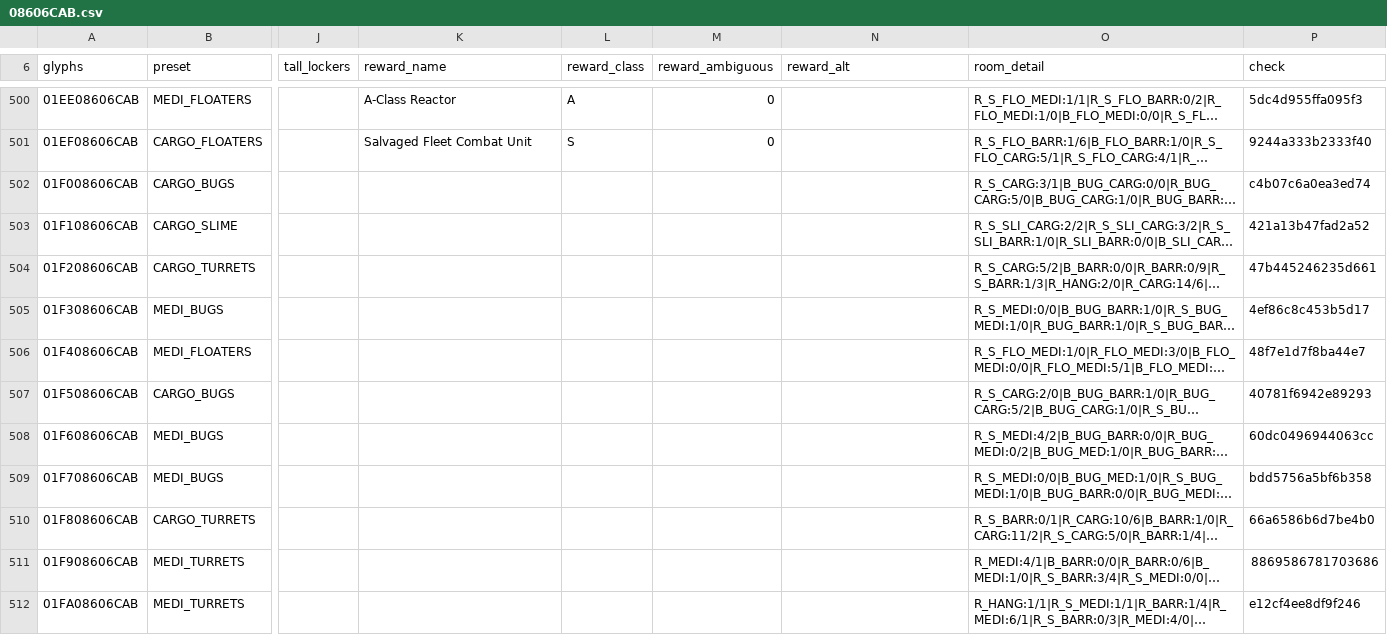
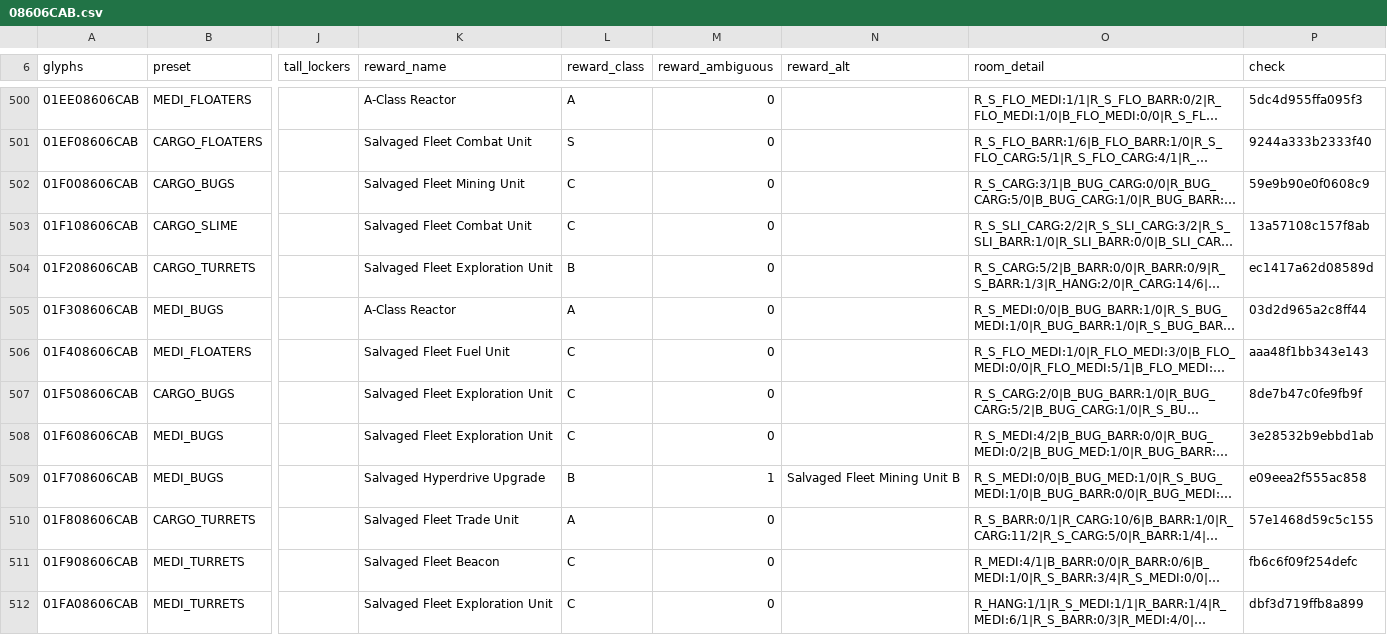
Before and after one commit to vikkitor93-coder/nms-derelict-atlas, a CSV file: regions/g00/08/606/08606CAB.csv, drawn as a sheet; only a part is shown, gaps mark what is left out; long unchanged cells end in …; the diff covers the shown part only; the diff names each change by its address in the sheet, - before the commit and + after, or states it on an @@ line.

Commit message:
end rewards (2 regions, format 3)

```diff
--- a/regions/g00/08/606/08606CAB.csv
+++ b/regions/g00/08/606/08606CAB.csv
-K502 (reward_name): (empty)
+K502 (reward_name): Salvaged Fleet Mining Unit
-L502:L503 (reward_class): (empty)
+L502:L503 (reward_class): C
-M502:M508 (reward_ambiguous): (empty)
+M502:M508 (reward_ambiguous): 0
-P502 (check): c4b07c6a0ea3ed74
+P502 (check): 59e9b90e0f0608c9
-K503 (reward_name): (empty)
+K503 (reward_name): Salvaged Fleet Combat Unit
-P503 (check): 421a13b47fad2a52
+P503 (check): 13a57108c157f8ab
-K504 (reward_name): (empty)
+K504 (reward_name): Salvaged Fleet Exploration Unit
-L504 (reward_class): (empty)
+L504 (reward_class): B
-P504 (check): 47b445246235d661
+P504 (check): ec1417a62d08589d
-K505 (reward_name): (empty)
+K505 (reward_name): A-Class Reactor
-L505 (reward_class): (empty)
+L505 (reward_class): A
-P505 (check): 4ef86c8c453b5d17
+P505 (check): 03d2d965a2c8ff44
-K506 (reward_name): (empty)
+K506 (reward_name): Salvaged Fleet Fuel Unit
-L506:L508 (reward_class): (empty)
+L506:L508 (reward_class): C
-P506 (check): 48f7e1d7f8ba44e7
+P506 (check): aaa48f1bb343e143
-K507:K508 (reward_name): (empty)
+K507:K508 (reward_name): Salvaged Fleet Exploration Unit
-P507 (check): 40781f6942e89293
+P507 (check): 8de7b47c0fe9fb9f
-P508 (check): 60dc0496944063cc
+P508 (check): 3e28532b9ebbd1ab
-K509 (reward_name): (empty)
+K509 (reward_name): Salvaged Hyperdrive Upgrade
-L509 (reward_class): (empty)
+L509 (reward_class): B
-M509 (reward_ambiguous): (empty)
+M509 (reward_ambiguous): 1
-N509 (reward_alt): (empty)
+N509 (reward_alt): Salvaged Fleet Mining Unit B
-P509 (check): bdd5756a5bf6b358
+P509 (check): e09eea2f555ac858
-K510 (reward_name): (empty)
+K510 (reward_name): Salvaged Fleet Trade Unit
-L510 (reward_class): (empty)
+L510 (reward_class): A
-M510:M512 (reward_ambiguous): (empty)
+M510:M512 (reward_ambiguous): 0
-P510 (check): 66a6586b6d7be4b0
+P510 (check): 57e1468d59c5c155
-K511 (reward_name): (empty)
+K511 (reward_name): Salvaged Fleet Beacon
-L511:L512 (reward_class): (empty)
+L511:L512 (reward_class): C
-P511 (check): 8869586781703686
+P511 (check): fb6c6f09f254defc
-K512 (reward_name): (empty)
+K512 (reward_name): Salvaged Fleet Exploration Unit
-P512 (check): e12cf4ee8df9f246
+P512 (check): dbf3d719ffb8a899
```
Also changed, not shown: 119 edited cells elsewhere in this file, 2 other files.
